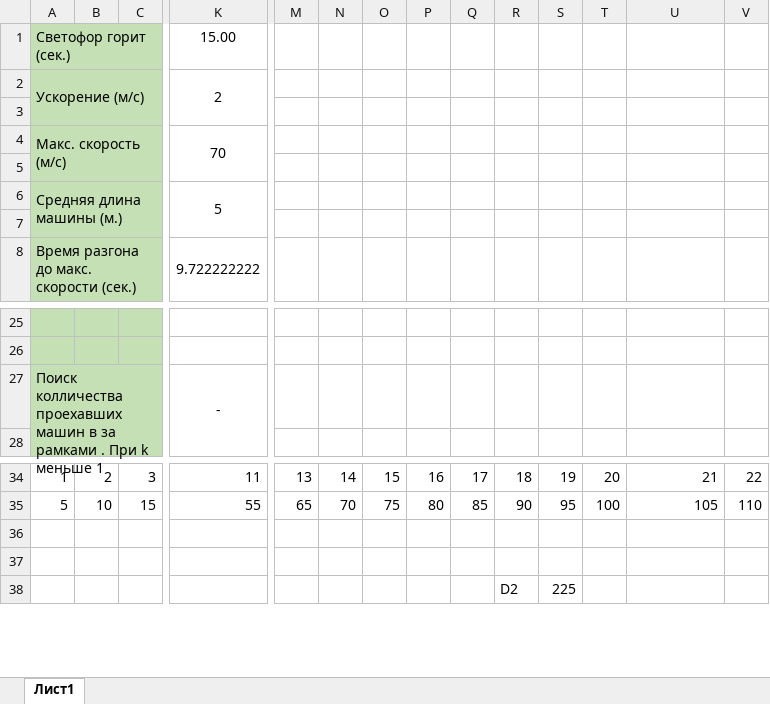
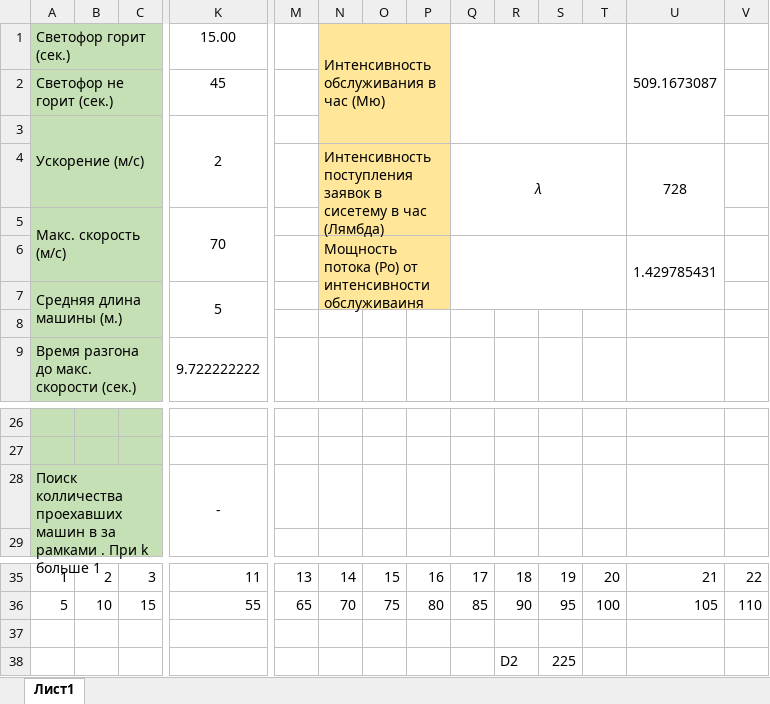
Before and after one commit to Dev1ze/-raffic-light-ability, an Excel workbook: Пропусканая способность светофора.xlsx, sheet Лист1, drawn as a sheet; only a part is shown, gaps mark what is left out; values as stored, in another font and other column widths than the file's, no borders; charts and pictures not drawn; removed rows and columns are numbered as before the commit, all else as after; rows hold the shown columns only; the diff names each change by its address in the sheet, - before the commit and + after, or states it on an @@ line.

Commit message:
начал добовлять СМО

```diff
--- a/Пропусканая способность светофора.xlsx (sheet Лист1)
+++ b/Пропусканая способность светофора.xlsx (sheet Лист1)
-N1: (empty)
+N1: Интенсивность обслуживания в час (Мю)
-N1:P1 fill: none
+N1:P1 fill: #FFE699
+N1:P3 merged
+Q1:T3 merged
-U1: (empty)
+U1: 509.1673087
+U1:U3 merged
+row 2: Светофор не горит (сек.) |  |  | 45
-N3:P7 fill: none
+N3:P7 fill: #FFE699
-row 4: (empty)
+row 4:  |  |  |  |  | Интенсивность поступления заявок в сисетему в час (Лямбда) |  |  | λ |  |  |  | 728
+N4:P5 merged
+Q4:T5 merged
+U4:U5 merged
-row 6: (empty)
+row 6:  |  |  |  |  | Мощность потока (Ро) от интенсивности обслуживаиня |  |  |  |  |  |  | 1.429785431
+N6:P7 merged
+Q6:T7 merged
+U6:U7 merged
-A28: …При k меньше 1
+A28: …При k больше 1
-row 36: (empty)
```
Also changed, not shown: formulas that keep their value, charts or pictures.
